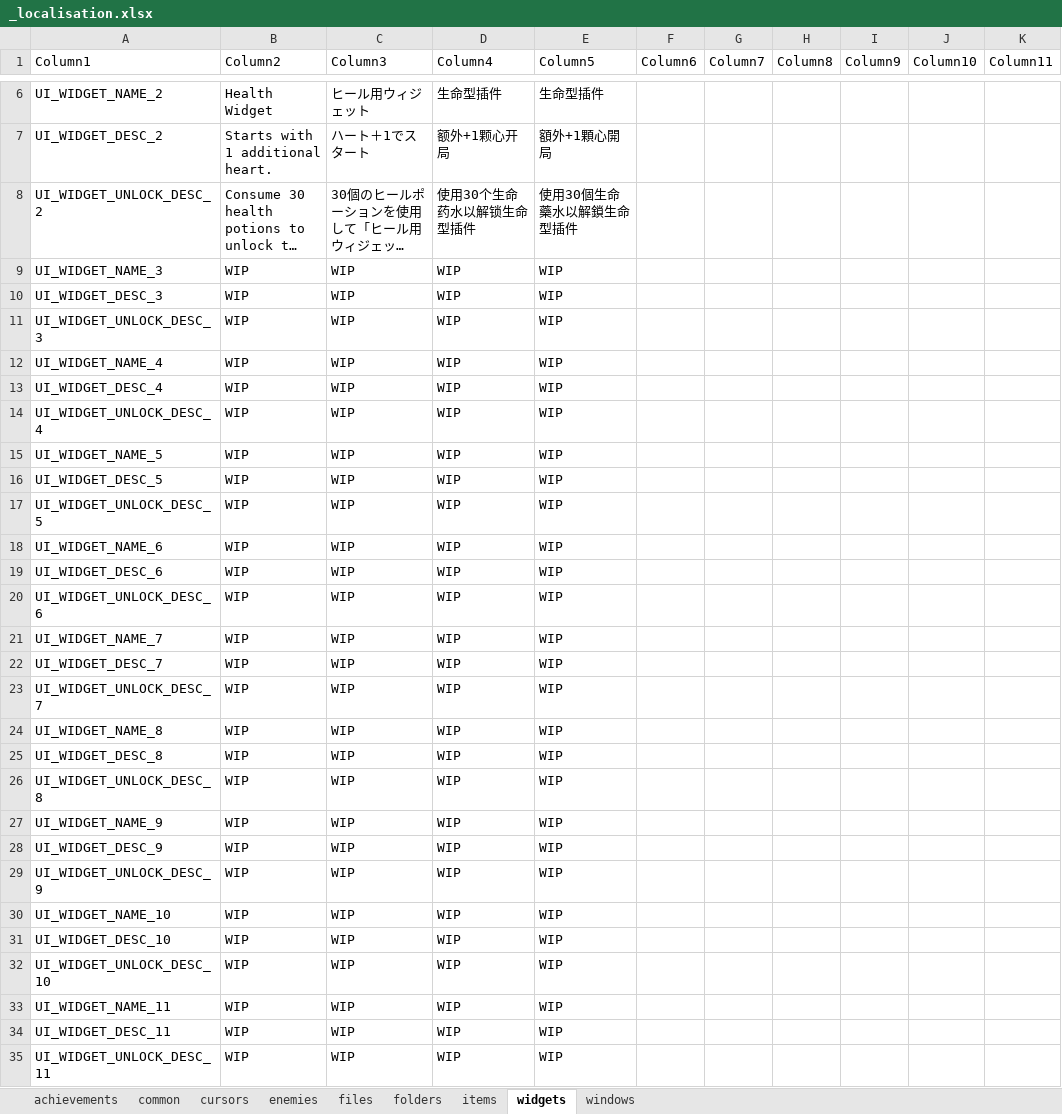
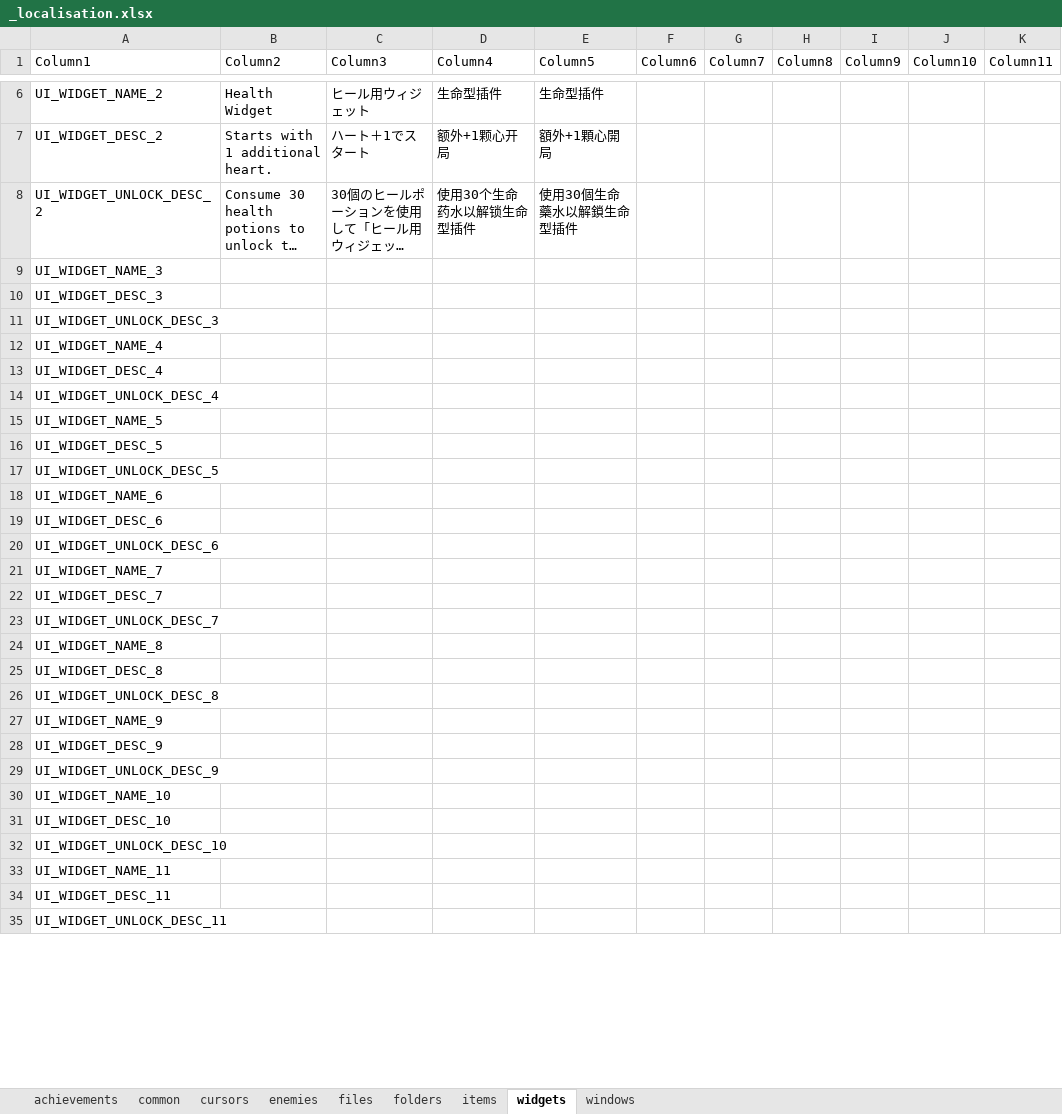
Before and after one commit to TSHHHHH/project-identifile-localisation, an Excel workbook: _localisation.xlsx, sheet widgets, drawn as a sheet; only a part is shown, gaps mark what is left out; long unchanged cells end in …; values as stored, in another font and other column widths than the file's, no borders; table styles not drawn; the diff covers the shown part only; the diff names each change by its address in the sheet, - before the commit and + after, or states it on an @@ line.

```diff
--- a/_localisation.xlsx (sheet widgets)
+++ b/_localisation.xlsx (sheet widgets)
-B9:B35 (Column2): WIP
+B9:B35 (Column2): (empty)
-C9:C35 (Column3): WIP
+C9:C35 (Column3): (empty)
-D9:D35 (Column4): WIP
+D9:D35 (Column4): (empty)
-E9:E35 (Column5): WIP
+E9:E35 (Column5): (empty)
```
Also changed, not shown: 48 edited cells elsewhere in this sheet, sheet items, sheet files, sheet enemies, sheet cursors.
